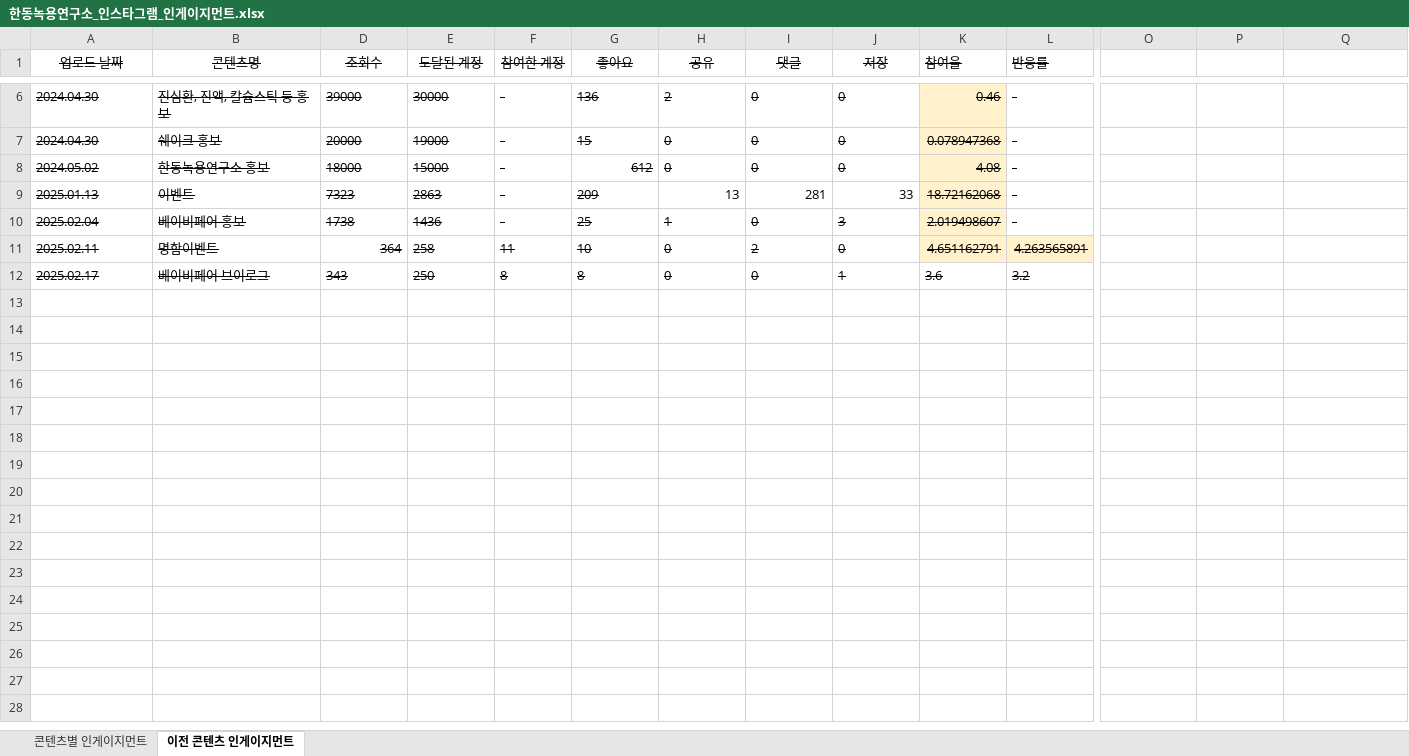
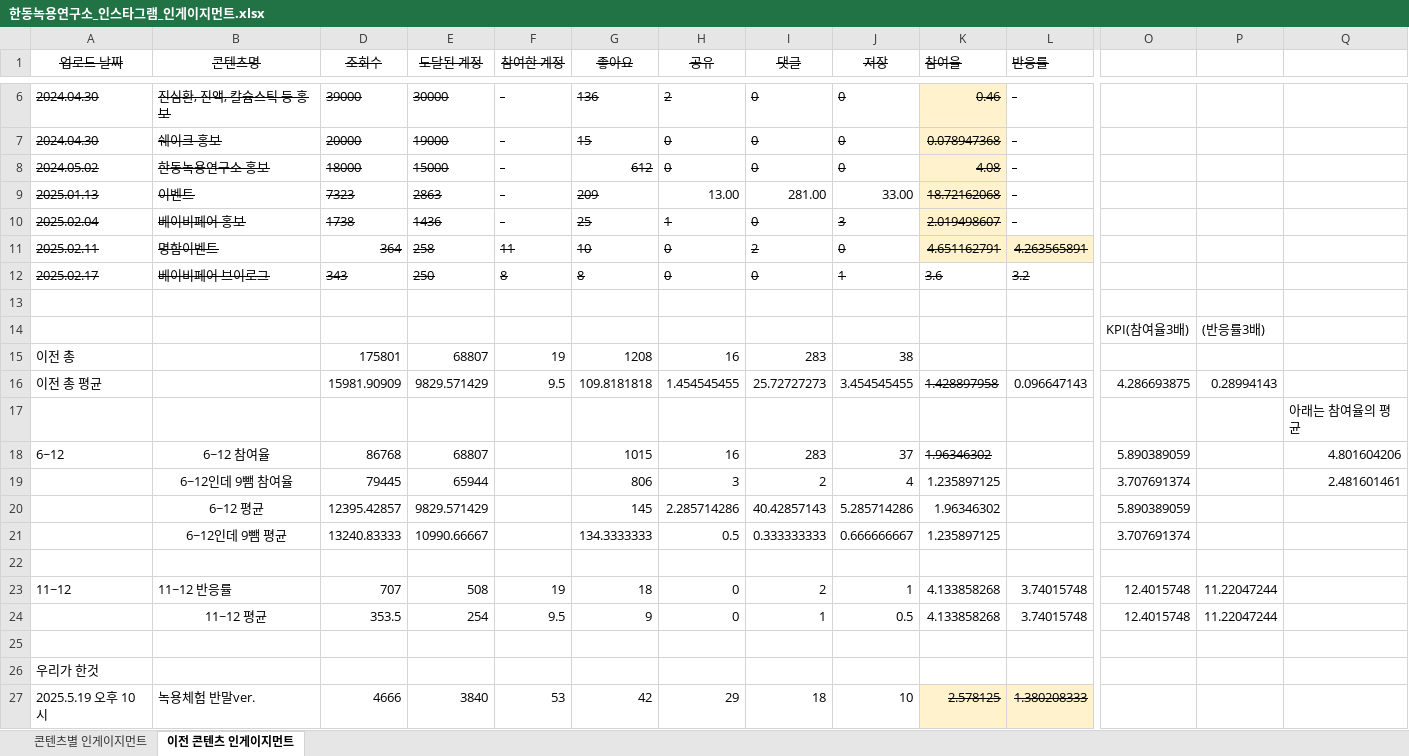
Before and after one commit to yonghwadragon/BioDot_data_Insight, an Excel workbook: data/한동녹용연구소_인스타그램_인게이지먼트.xlsx, sheet 이전 콘텐츠 인게이지먼트, drawn as a sheet; only a part is shown, gaps mark what is left out; values as stored, in another font and other column widths than the file's, no borders; rows hold the shown columns only; the diff covers the shown part only; the diff names each change by its address in the sheet, - before the commit and + after, or states it on an @@ line.

Commit message:
업데이트 5월 21일 데이터

```diff
--- a/data/한동녹용연구소_인스타그램_인게이지먼트.xlsx (sheet 이전 콘텐츠 인게이지먼트)
+++ b/data/한동녹용연구소_인스타그램_인게이지먼트.xlsx (sheet 이전 콘텐츠 인게이지먼트)
-H9 (공유): 13
+H9 (공유): 13.00
-I9 (댓글): 281
+I9 (댓글): 281.00
-J9 (저장): 33
+J9 (저장): 33.00
+row 13: (empty)
+row 14:  |  |  |  |  |  |  |  |  |  |  | KPI(참여율3배) | (반응률3배)
+row 15: 이전 총 |  | 175801 | 68807 | 19 | 1208 | 16 | 283 | 38
+row 16: 이전 총 평균 |  | 15981.90909 | 9829.571429 | 9.5 | 109.8181818 | 1.454545455 | 25.72727273 | 3.454545455 | 1.428897958 | 0.096647143 | 4.286693875 | 0.28994143
+row 17:  |  |  |  |  |  |  |  |  |  |  |  |  | 아래는 참여율의 평균
+row 18: 6~12 | 6~12 참여율 | 86768 | 68807 |  | 1015 | 16 | 283 | 37 | 1.96346302 |  | 5.890389059 |  | 4.801604206
+row 19:  | 6~12인데 9뺌 참여율 | 79445 | 65944 |  | 806 | 3 | 2 | 4 | 1.235897125 |  | 3.707691374 |  | 2.481601461
+row 20:  | 6~12 평균 | 12395.42857 | 9829.571429 |  | 145 | 2.285714286 | 40.42857143 | 5.285714286 | 1.96346302 |  | 5.890389059
+row 21:  | 6~12인데 9뺌 평균 | 13240.83333 | 10990.66667 |  | 134.3333333 | 0.5 | 0.333333333 | 0.666666667 | 1.235897125 |  | 3.707691374
+row 22: (empty)
+row 23: 11~12 | 11~12 반응률 | 707 | 508 | 19 | 18 | 0 | 2 | 1 | 4.133858268 | 3.74015748 | 12.4015748 | 11.22047244
+row 24:  | 11~12 평균 | 353.5 | 254 | 9.5 | 9 | 0 | 1 | 0.5 | 4.133858268 | 3.74015748 | 12.4015748 | 11.22047244
+row 25: (empty)
+row 26: 우리가 한것
+row 27: 2025.5.19 오후 10시 | 녹용체험 반말ver. | 4666 | 3840 | 53 | 42 | 29 | 18 | 10 | 2.578125 | 1.380208333
```
Also changed, not shown: 15 added rows elsewhere in this sheet, sheet 콘텐츠별 인게이지먼트, hidden cells.
